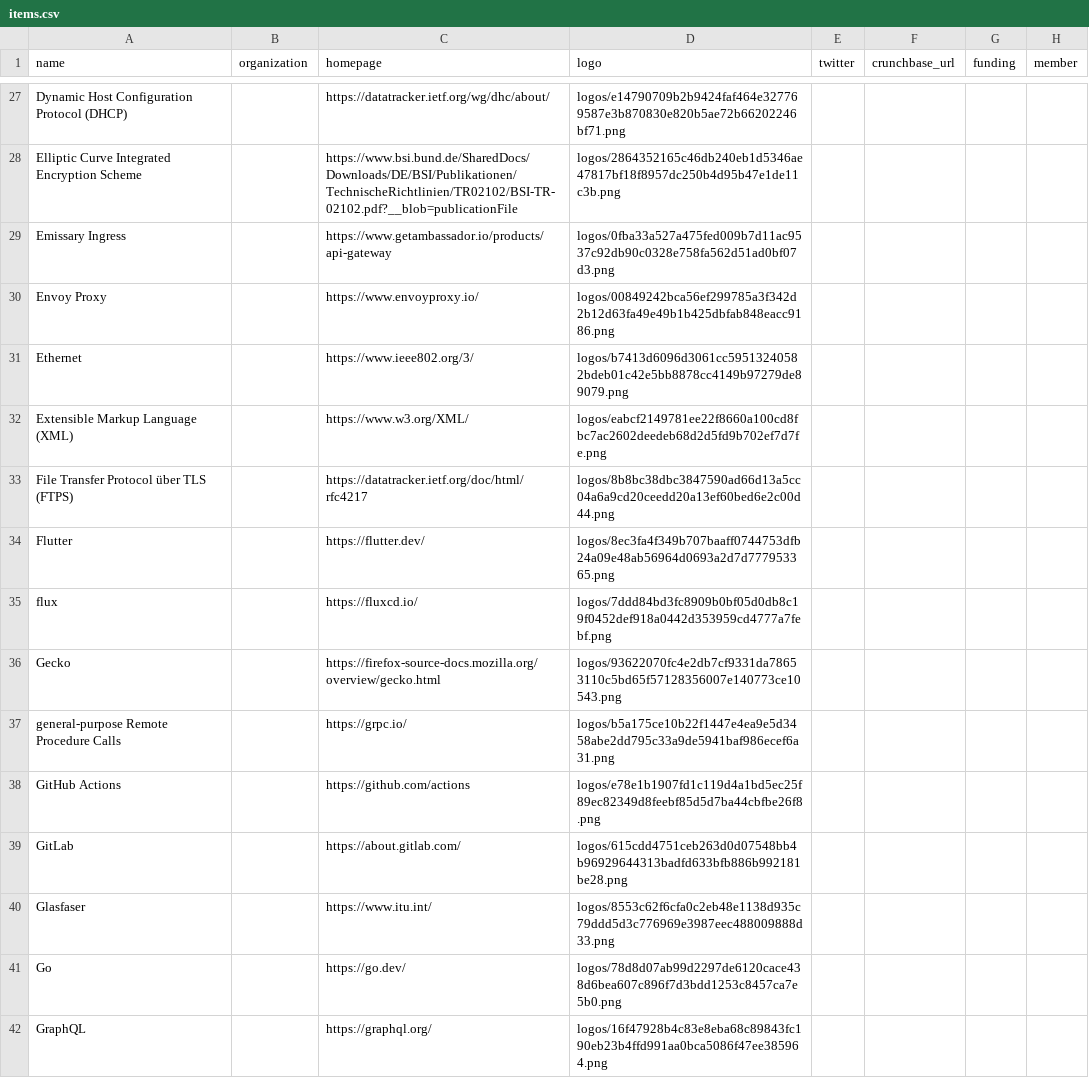
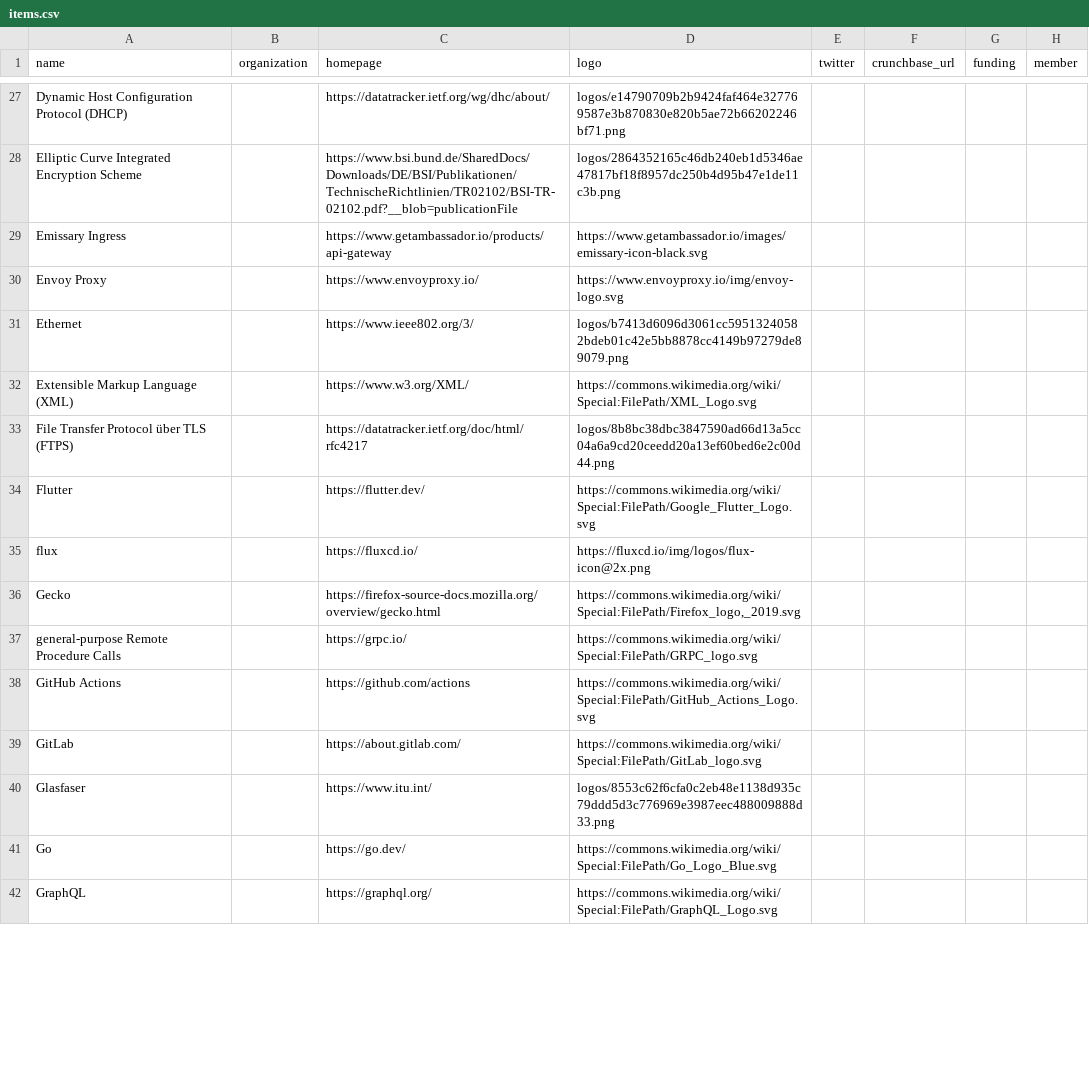
Before and after one commit to deleonio/accessible-d-stack-landscape, a CSV file: data/items.csv, drawn as a sheet; only a part is shown, gaps mark what is left out; the diff covers the shown part only; the diff names each change by its address in the sheet, - before the commit and + after, or states it on an @@ line.

Commit message:
feat: add script to fetch and update logo URLs in items.csv from public sources
- Introduced a new script `fetch-logos.mjs` that sets logo URLs in `data/items.csv` directly from Wikimedia Commons and other public sources.
- The script parses the CSV file, updates the logo URLs based on a predefined mapping, and writes the changes back to the CSV file.
- Added support for various logos from different sources, ensuring no files are downloaded, only URLs are used.

```diff
--- a/data/items.csv
+++ b/data/items.csv
-D29 (logo): logos/0fba33a527a475fed009b7d11ac9537c92db90c0328e758fa562d51ad0bf07d3.png
+D29 (logo): https://www.getambassador.io/images/emissary-icon-black.svg
-D30 (logo): logos/00849242bca56ef299785a3f342d2b12d63fa49e49b1b425dbfab848eacc9186.png
+D30 (logo): https://www.envoyproxy.io/img/envoy-logo.svg
-D32 (logo): logos/eabcf2149781ee22f8660a100cd8fbc7ac2602deedeb68d2d5fd9b702ef7d7fe.png
+D32 (logo): https://commons.wikimedia.org/wiki/Special:FilePath/XML_Logo.svg
-D34 (logo): logos/8ec3fa4f349b707baaff0744753dfb24a09e48ab56964d0693a2d7d777953365.png
+D34 (logo): https://commons.wikimedia.org/wiki/Special:FilePath/Google_Flutter_Logo.svg
-D35 (logo): logos/7ddd84bd3fc8909b0bf05d0db8c19f0452def918a0442d353959cd4777a7febf.png
+D35 (logo): https://fluxcd.io/img/logos/flux-icon@2x.png
-D36 (logo): logos/93622070fc4e2db7cf9331da78653110c5bd65f57128356007e140773ce10543.png
+D36 (logo): https://commons.wikimedia.org/wiki/Special:FilePath/Firefox_logo,_2019.svg
-D37 (logo): logos/b5a175ce10b22f1447e4ea9e5d3458abe2dd795c33a9de5941baf986ecef6a31.png
+D37 (logo): https://commons.wikimedia.org/wiki/Special:FilePath/GRPC_logo.svg
-D38 (logo): logos/e78e1b1907fd1c119d4a1bd5ec25f89ec82349d8feebf85d5d7ba44cbfbe26f8.png
+D38 (logo): https://commons.wikimedia.org/wiki/Special:FilePath/GitHub_Actions_Logo.svg
-D39 (logo): logos/615cdd4751ceb263d0d07548bb4b96929644313badfd633bfb886b992181be28.png
+D39 (logo): https://commons.wikimedia.org/wiki/Special:FilePath/GitLab_logo.svg
-D41 (logo): logos/78d8d07ab99d2297de6120cace438d6bea607c896f7d3bdd1253c8457ca7e5b0.png
+D41 (logo): https://commons.wikimedia.org/wiki/Special:FilePath/Go_Logo_Blue.svg
-D42 (logo): logos/16f47928b4c83e8eba68c89843fc190eb23b4ffd991aa0bca5086f47ee385964.png
+D42 (logo): https://commons.wikimedia.org/wiki/Special:FilePath/GraphQL_Logo.svg
```
Also changed, not shown: 77 edited cells elsewhere in this file, 1 other file.
